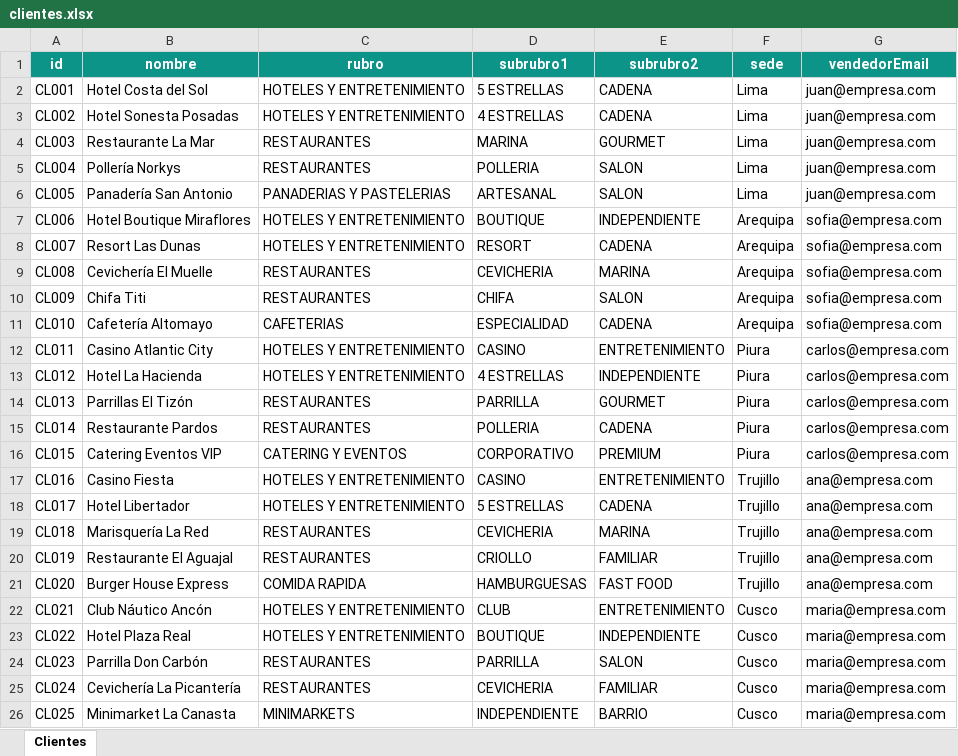
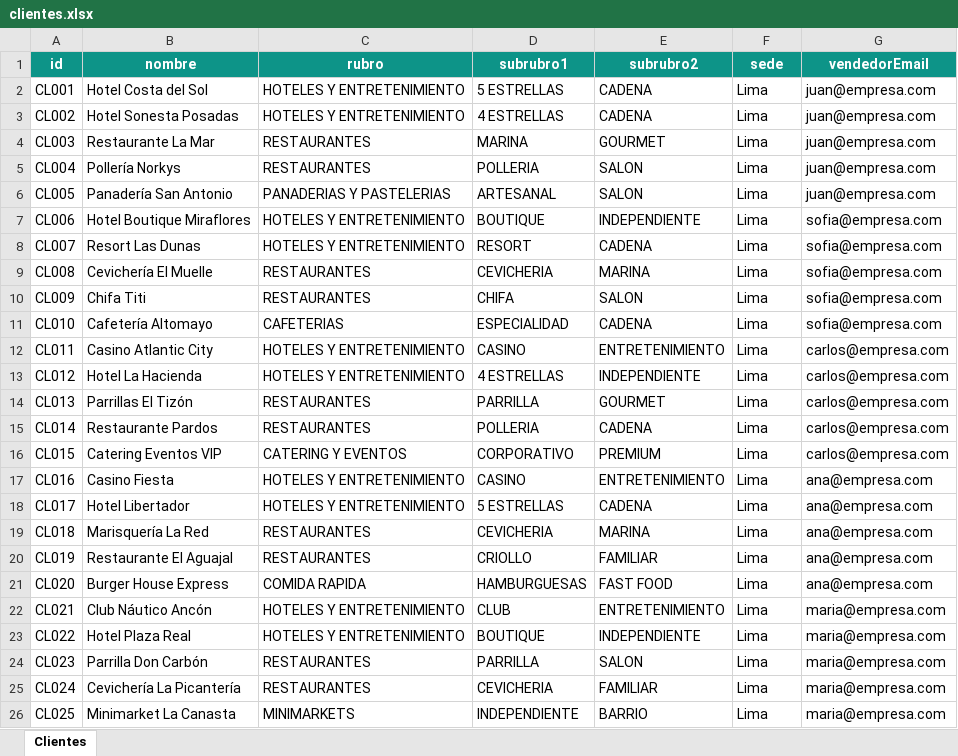
Before and after one commit to vlenix2505/modulo-ventas, an Excel workbook: data/clientes.xlsx, sheet Clientes, drawn as a sheet; values as stored, in another font and other column widths than the file's, no borders; the diff names each change by its address in the sheet, - before the commit and + after, or states it on an @@ line.

```diff
--- a/data/clientes.xlsx (sheet Clientes)
+++ b/data/clientes.xlsx (sheet Clientes)
-F7:F11 (sede): Arequipa
+F7:F11 (sede): Lima
-F12:F16 (sede): Piura
+F12:F16 (sede): Lima
-F17:F21 (sede): Trujillo
+F17:F21 (sede): Lima
-F22:F26 (sede): Cusco
+F22:F26 (sede): Lima
```
Also changed, not shown: data/productos.xlsx, data/vendedores.xlsx, 5 other files.
